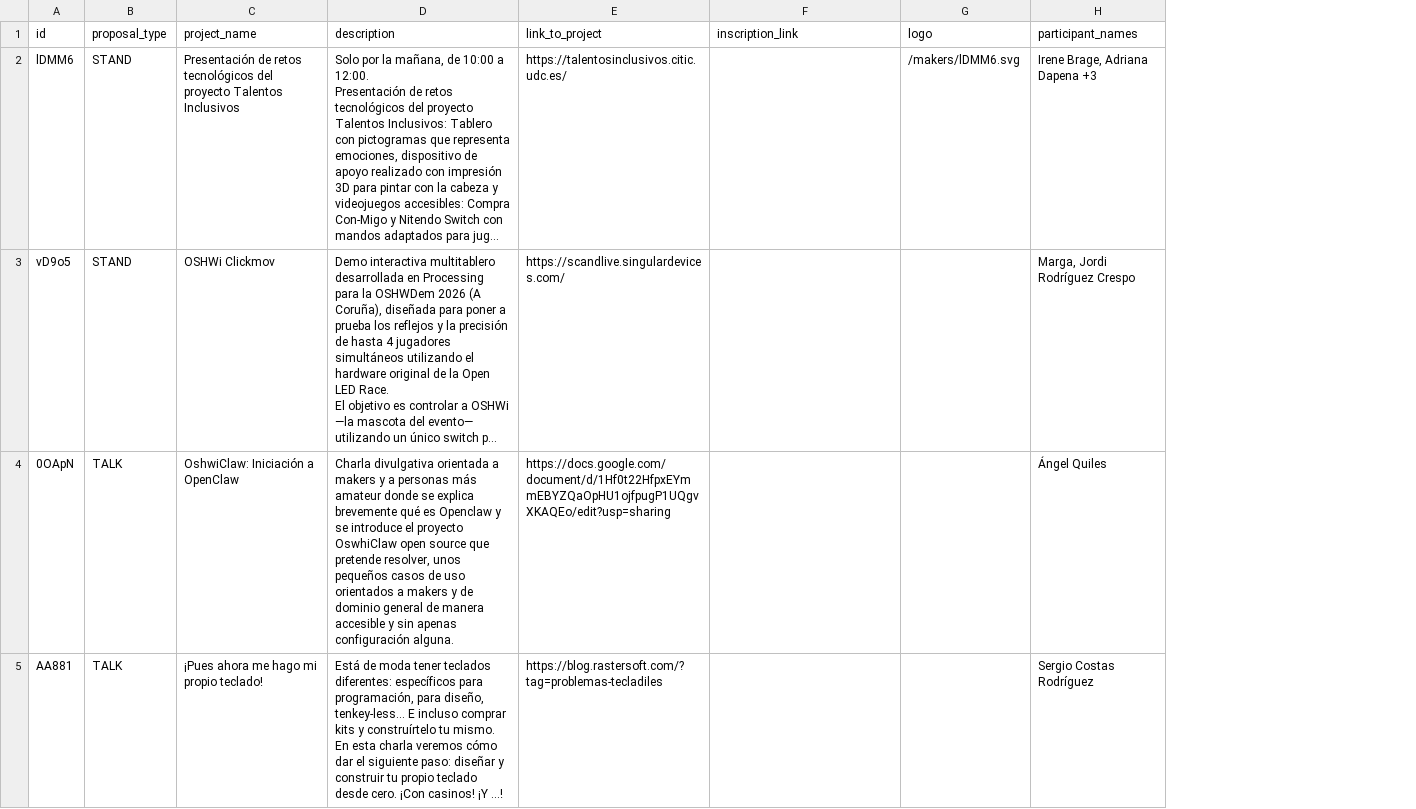
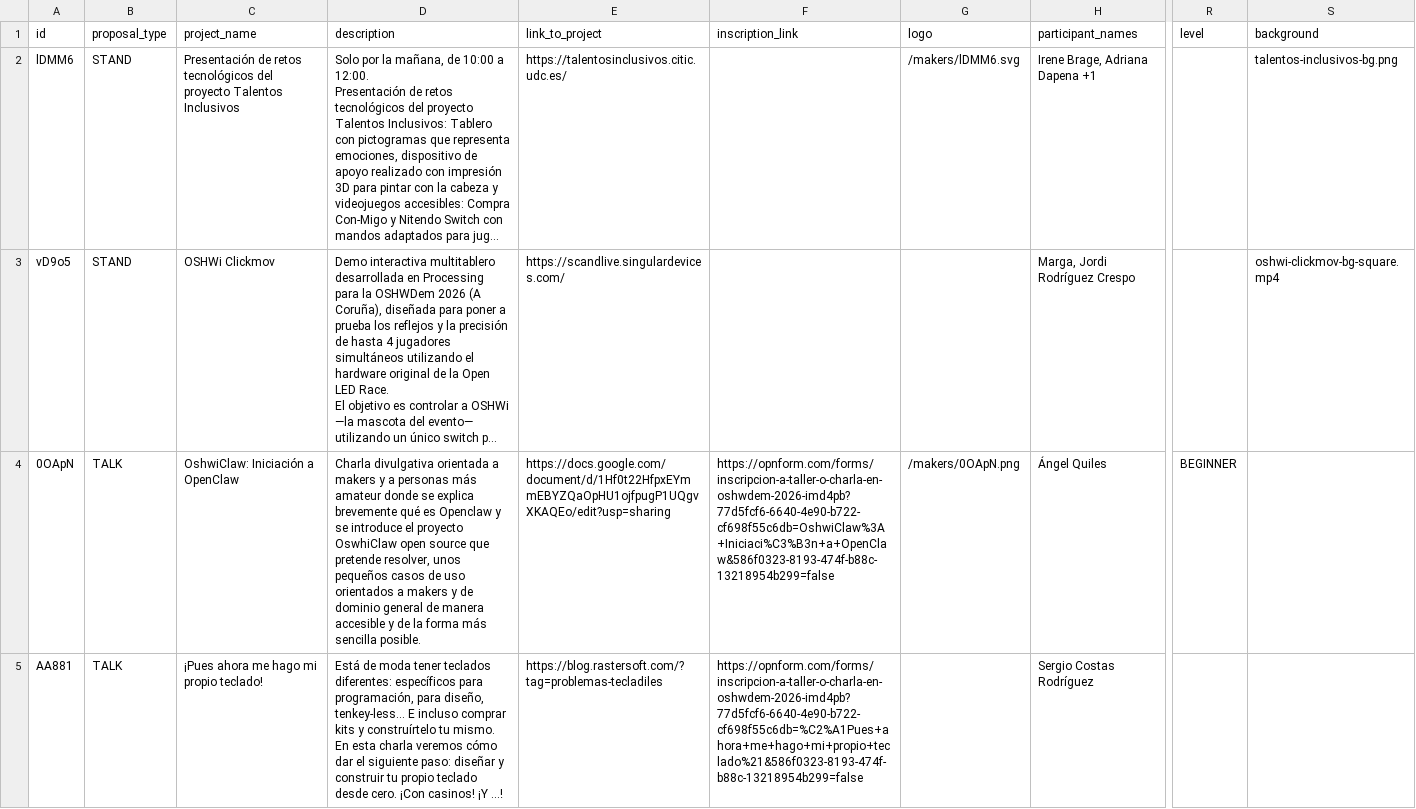
Before and after one commit to manuelsrleon/oshwdem-web, a CSV file: src/live/data/makers.csv, drawn as a sheet; only a part is shown, gaps mark what is left out; long unchanged cells end in …; the diff covers the shown part only; the diff names each change by its address in the sheet, - before the commit and + after, or states it on an @@ line.

Commit message:
maker logos, levels and backgrounds, timetable cells linking to their cards, loading spinner, inscriptions closing date and sponsor logo fixes

```diff
--- a/src/live/data/makers.csv
+++ b/src/live/data/makers.csv
+column R (level), row 4: BEGINNER
+column S (background), rows 2-3: talentos-inclusivos-bg.png | oshwi-clickmov-bg-square.mp4
-H2 (participant_names): Irene Brage, Adriana Dapena +3
+H2 (participant_names): Irene Brage, Adriana Dapena +1
-D4 (description): …accesible y sin apenas configuración alguna.
+D4 (description): …accesible y de la forma más sencilla posible.
-F4 (inscription_link): (empty)
+F4 (inscription_link): https://opnform.com/forms/inscripcion-a-taller-o-charla-en-oshwdem-2026-imd4pb?77d5fcf6-6640-4e90-b722-cf698f55c6db=OshwiClaw%3A+Iniciaci%C3%B3n+a+OpenClaw&586f0323-8193-474f-b88c-13218954b299=false
-G4 (logo): (empty)
+G4 (logo): /makers/0OApN.png
-F5 (inscription_link): (empty)
+F5 (inscription_link): https://opnform.com/forms/inscripcion-a-taller-o-charla-en-oshwdem-2026-imd4pb?77d5fcf6-6640-4e90-b722-cf698f55c6db=%C2%A1Pues+ahora+me+hago+mi+propio+teclado%21&586f0323-8193-474f-b88c-13218954b299=false
```
Also changed, not shown: 1 added row, 1 removed row and 16 edited cells elsewhere in this file, 30 other files.
